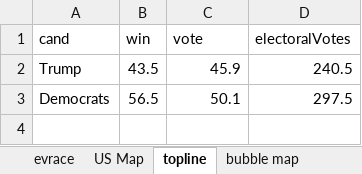
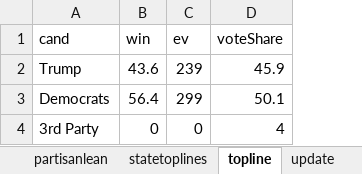
Before and after one commit to ben2vec/jhkforecasts, an Excel workbook: presidential_forecast.xlsx, sheet topline, drawn as a sheet; values as stored, in another font and other column widths than the file's, no borders; removed rows and columns are numbered as before the commit, all else as after; the diff names each change by its address in the sheet, - before the commit and + after, or states it on an @@ line.

```diff
--- a/presidential_forecast.xlsx (sheet topline)
+++ b/presidential_forecast.xlsx (sheet topline)
+sheet tab: update
+column C (ev), rows 2-3: 239 | 299
-column D (electoralVotes), rows 2-3: 240.5 | 297.5
-D1: vote
+D1: voteShare
-B2 (win): 43.5
+B2 (win): 43.6
-B3 (win): 56.5
+B3 (win): 56.4
+row 4: 3rd Party | 0 | 0 | 4
```
Also changed, not shown: sheet timechange, sheet histogram, sheet bubble map, sheet US Map, sheet votecharts, sheet statetoplines, other sheet tabs, formulas that keep their value, 28 other files.
